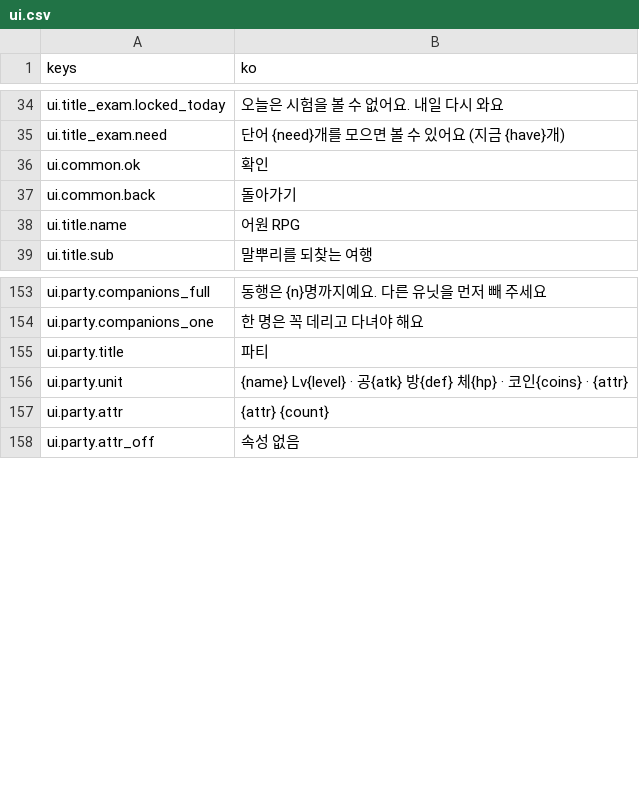
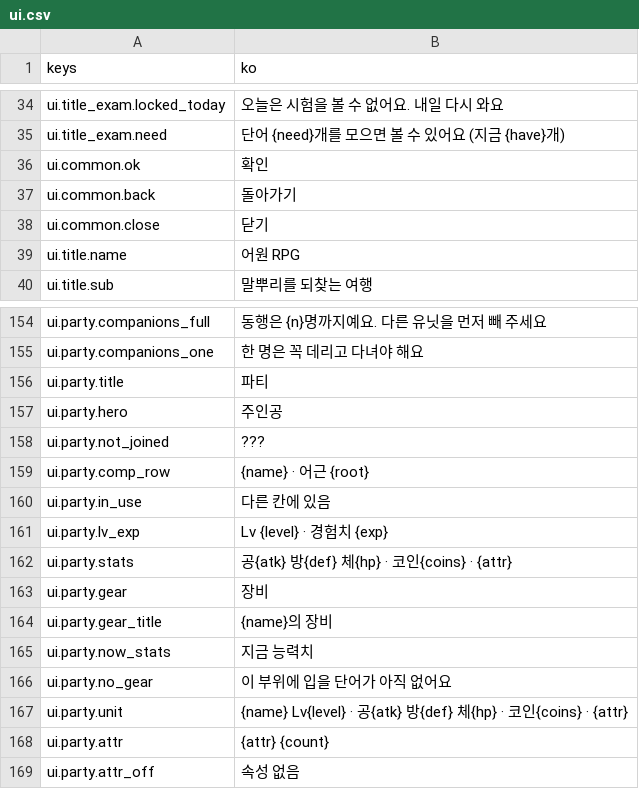
Before and after one commit to rosymaro/etymology-rpg, a CSV file: locale/ui.csv, drawn as a sheet; only a part is shown, gaps mark what is left out; the diff names each change by its address in the sheet, - before the commit and + after, or states it on an @@ line.

```diff
--- a/locale/ui.csv
+++ b/locale/ui.csv
+row 38: ui.common.close | 닫기
+row 157: ui.party.hero | 주인공
+row 158: ui.party.not_joined | ???
+row 159: ui.party.comp_row | {name} · 어근 {root}
+row 160: ui.party.in_use | 다른 칸에 있음
+row 161: ui.party.lv_exp | Lv {level} · 경험치 {exp}
+row 162: ui.party.stats | 공{atk} 방{def} 체{hp} · 코인{coins} · {attr}
+row 163: ui.party.gear | 장비
+row 164: ui.party.gear_title | {name}의 장비
+row 165: ui.party.now_stats | 지금 능력치
+row 166: ui.party.no_gear | 이 부위에 입을 단어가 아직 없어요
```
Also changed, not shown: locale/system.csv, 5 other files.
